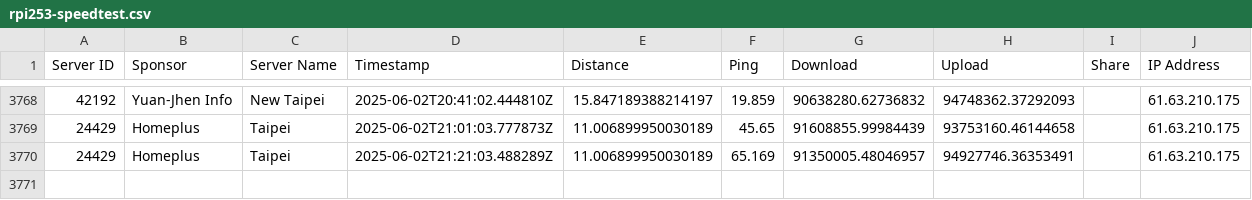
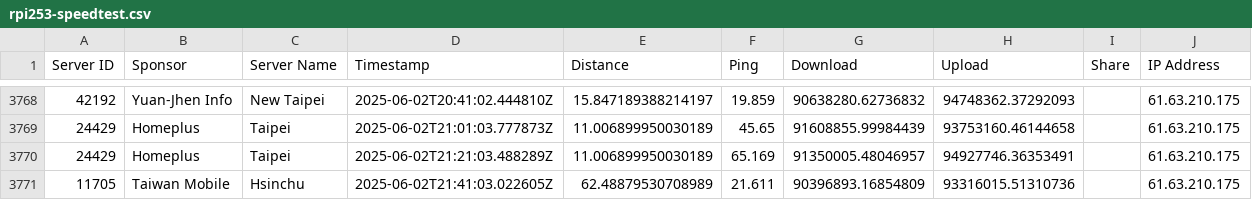
Before and after one commit to gslin/rpi253-speedtest, a CSV file: rpi253-speedtest.csv, drawn as a sheet; only a part is shown, gaps mark what is left out.

Commit message:
chore: add by run.sh.

```diff
--- a/rpi253-speedtest.csv
+++ b/rpi253-speedtest.csv
@@ -3770 +3770,2 @@ Server ID,Sponsor,Server Name,Timestamp,Distance,Ping,Download,Upload,Share,IP A
 24429,Homeplus,Taipei,2025-06-02T21:21:03.488289Z,11.006899950030189,65.169,91350005.48046957,94927746.36353491,,61.63.210.175
+11705,Taiwan Mobile,Hsinchu,2025-06-02T21:41:03.022605Z,62.48879530708989,21.611,90396893.16854809,93316015.51310736,,61.63.210.175
```
